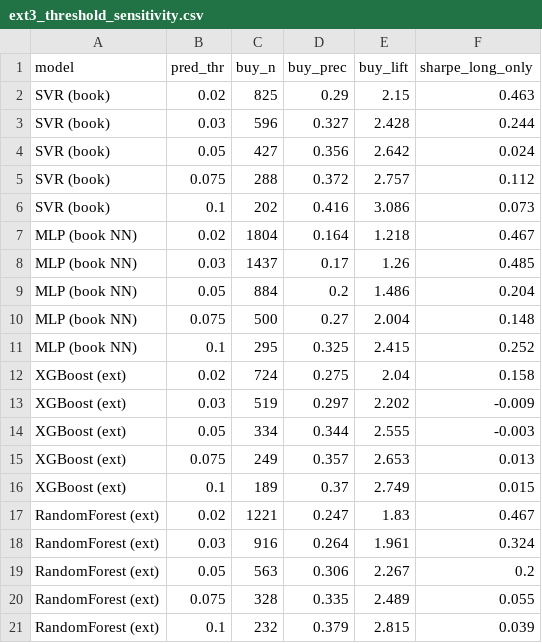
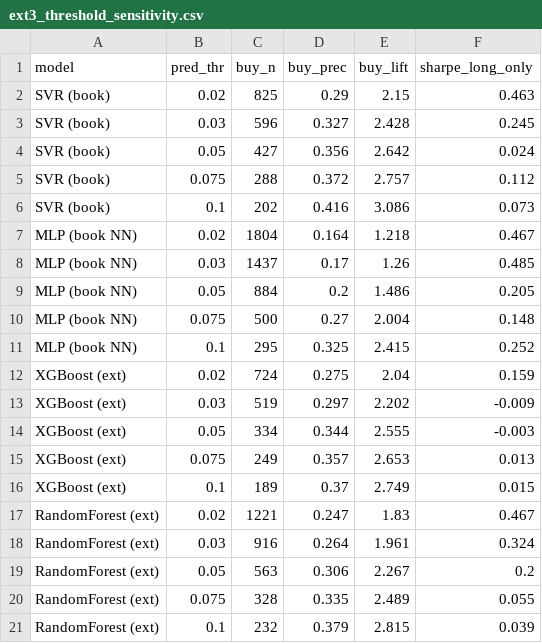
Before and after one commit to Noorsabaa/StockMarketReturns, a CSV file: ext3_threshold_sensitivity.csv, drawn as a sheet.

```diff
--- a/ext3_threshold_sensitivity.csv
+++ b/ext3_threshold_sensitivity.csv
@@ -2,3 +2,3 @@ model,pred_thr,buy_n,buy_prec,buy_lift,sharpe_long_only
 SVR (book),0.02,825,0.29,2.15,0.463
-SVR (book),0.03,596,0.327,2.428,0.244
+SVR (book),0.03,596,0.327,2.428,0.245
 SVR (book),0.05,427,0.356,2.642,0.024
@@ -8,6 +8,6 @@ MLP (book NN),0.02,1804,0.164,1.218,0.467
 MLP (book NN),0.03,1437,0.17,1.26,0.485
-MLP (book NN),0.05,884,0.2,1.486,0.204
+MLP (book NN),0.05,884,0.2,1.486,0.205
 MLP (book NN),0.075,500,0.27,2.004,0.148
 MLP (book NN),0.1,295,0.325,2.415,0.252
-XGBoost (ext),0.02,724,0.275,2.04,0.158
+XGBoost (ext),0.02,724,0.275,2.04,0.159
 XGBoost (ext),0.03,519,0.297,2.202,-0.009
```
Also changed, not shown: data/sp500.csv, ext2_long_short_vs_long_only.csv, 5 other files.
